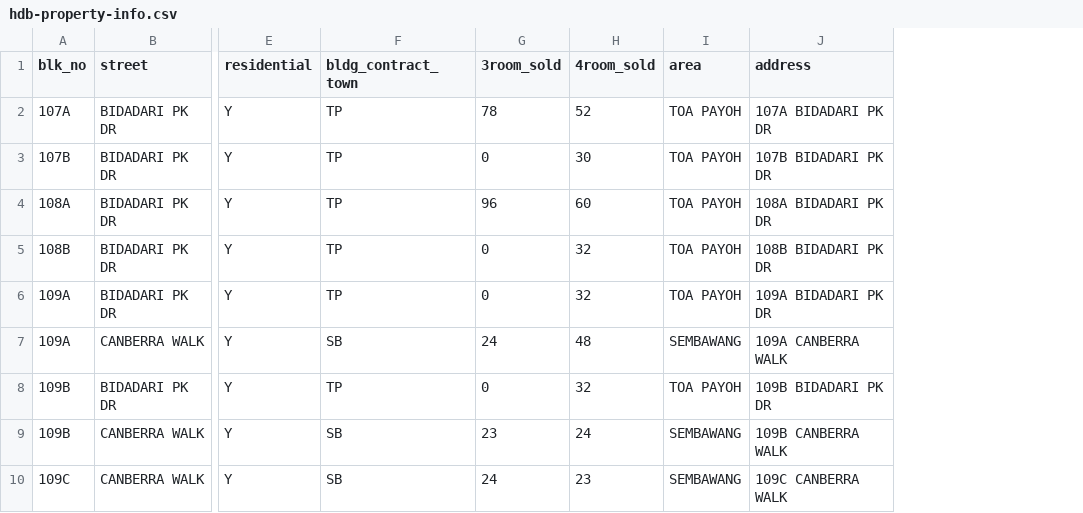
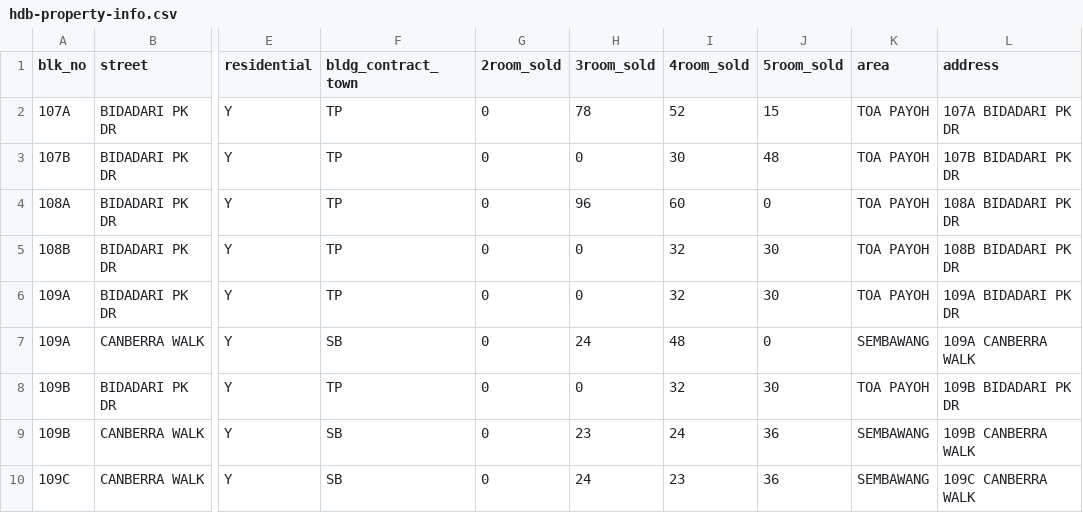
Before and after one commit to andyphua114/hdb-mop-data, a CSV file: data/hdb-property-info.csv, drawn as a sheet; only a part is shown, gaps mark what is left out; the diff names each change by its address in the sheet, - before the commit and + after, or states it on an @@ line.

Commit message:
Add function for polling; update hdb csv with 2-room and 5-room data

```diff
--- a/data/hdb-property-info.csv
+++ b/data/hdb-property-info.csv
+column G (2room_sold), rows 2-10: all 0
+column J (5room_sold), rows 2-10: 15 | 48 | 0 | 30 | 30 | 0 | 30 | 36 | 36
```
Also changed, not shown: 3 other files.
